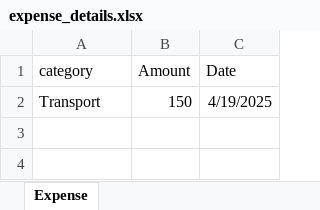
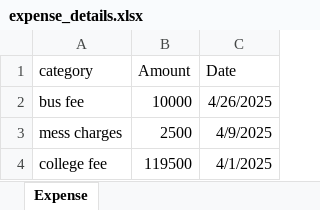
Before and after one commit to SujalGangrade/ExpenseTracker, an Excel workbook: backend/expense_details.xlsx, sheet Expense, drawn as a sheet; values as stored, in another font and other column widths than the file's, no borders; removed rows and columns are numbered as before the commit, all else as after; the diff names each change by its address in the sheet, - before the commit and + after, or states it on an @@ line.

```diff
--- a/backend/expense_details.xlsx (sheet Expense)
+++ b/backend/expense_details.xlsx (sheet Expense)
-row 2: Transport | 150 | 4/19/2025
+row 2: bus fee | 10000 | 4/26/2025
+row 3: mess charges | 2500 | 4/9/2025
+row 4: college fee | 119500 | 4/1/2025
```
Also changed, not shown: backend/income_details.xlsx, 28 other files.
